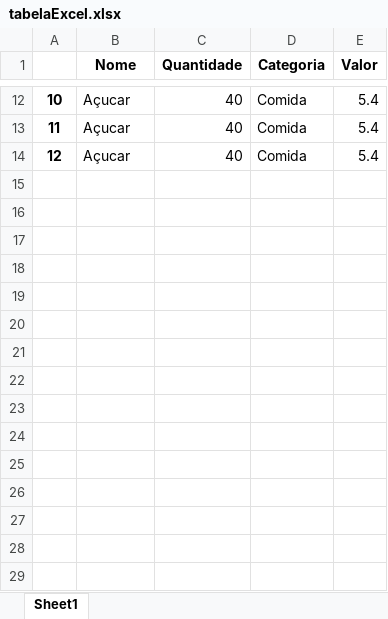
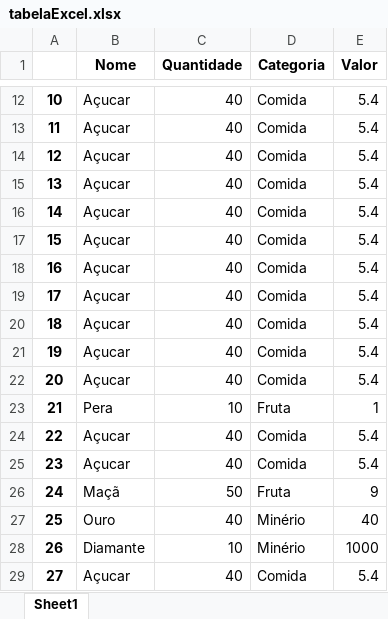
Before and after one commit to otavioAugustoRodrigues/TrabalhoFinal, an Excel workbook: tabelaExcel.xlsx, sheet Sheet1, drawn as a sheet; only a part is shown, gaps mark what is left out; values as stored, in another font and other column widths than the file's, no borders; the diff names each change by its address in the sheet, - before the commit and + after, or states it on an @@ line.

```diff
--- a/tabelaExcel.xlsx (sheet Sheet1)
+++ b/tabelaExcel.xlsx (sheet Sheet1)
+row 15: 13 | Açucar | 40 | Comida | 5.4
+row 16: 14 | Açucar | 40 | Comida | 5.4
+row 17: 15 | Açucar | 40 | Comida | 5.4
+row 18: 16 | Açucar | 40 | Comida | 5.4
+row 19: 17 | Açucar | 40 | Comida | 5.4
+row 20: 18 | Açucar | 40 | Comida | 5.4
+row 21: 19 | Açucar | 40 | Comida | 5.4
+row 22: 20 | Açucar | 40 | Comida | 5.4
+row 23: 21 | Pera | 10 | Fruta | 1
+row 24: 22 | Açucar | 40 | Comida | 5.4
+row 25: 23 | Açucar | 40 | Comida | 5.4
+row 26: 24 | Maçã | 50 | Fruta | 9
+row 27: 25 | Ouro | 40 | Minério | 40
+row 28: 26 | Diamante | 10 | Minério | 1000
+row 29: 27 | Açucar | 40 | Comida | 5.4
```
Also changed, not shown: 1 other file.
